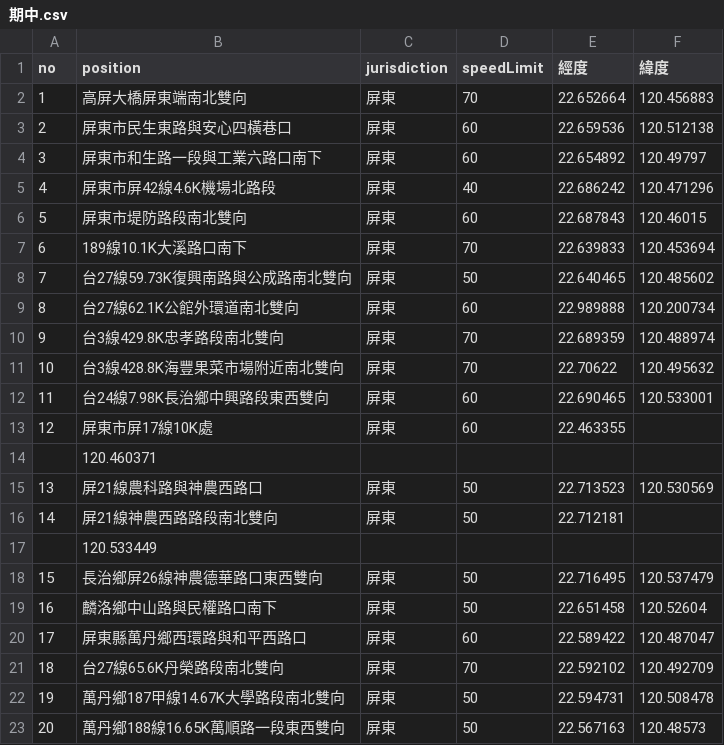
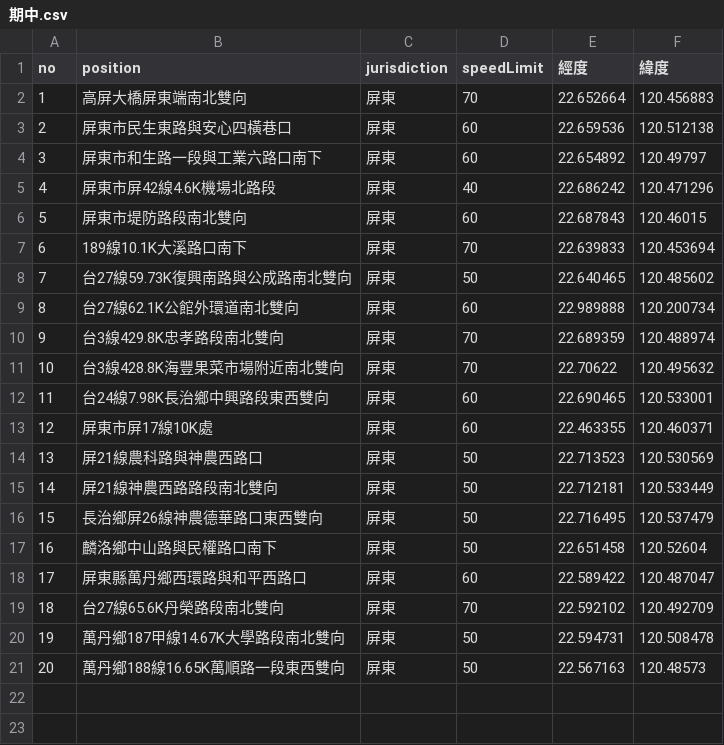
Before and after one commit to shiningday1256/shiningday1256.github.io, a CSV file: 期中.csv, drawn as a sheet; removed rows and columns are numbered as before the commit, all else as after; the diff names each change by its address in the sheet, - before the commit and + after, or states it on an @@ line.

Commit message:
Add files via upload

```diff
--- a/期中.csv
+++ b/期中.csv
-F13 (緯度): (empty)
+F13 (緯度): 120.460371
-row 14:  | 120.460371
-F15 (緯度): (empty)
+F15 (緯度): 120.533449
-row 17:  | 120.533449
```
